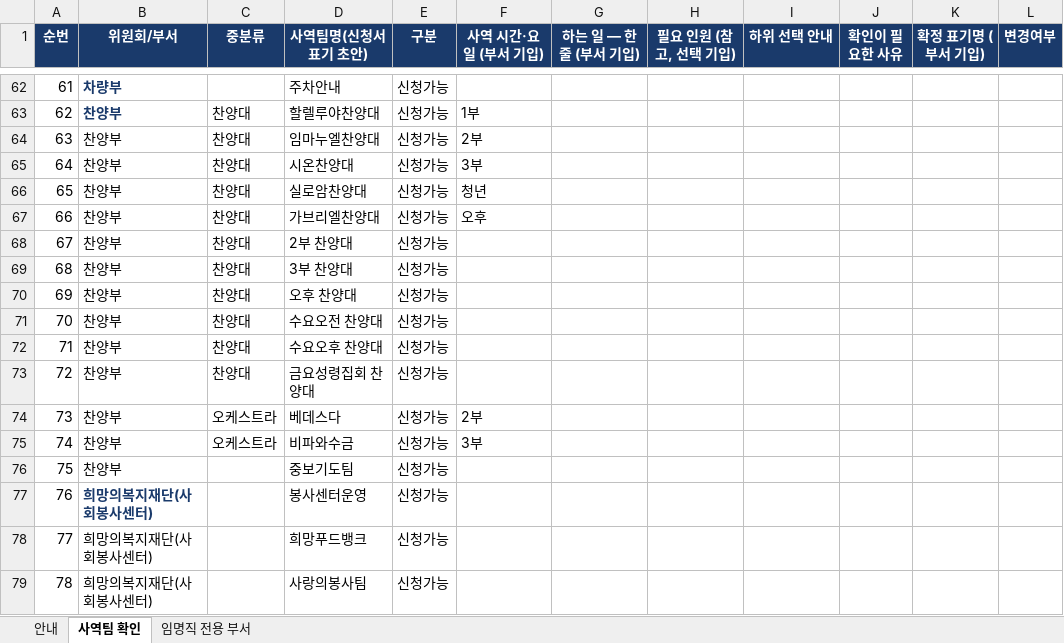
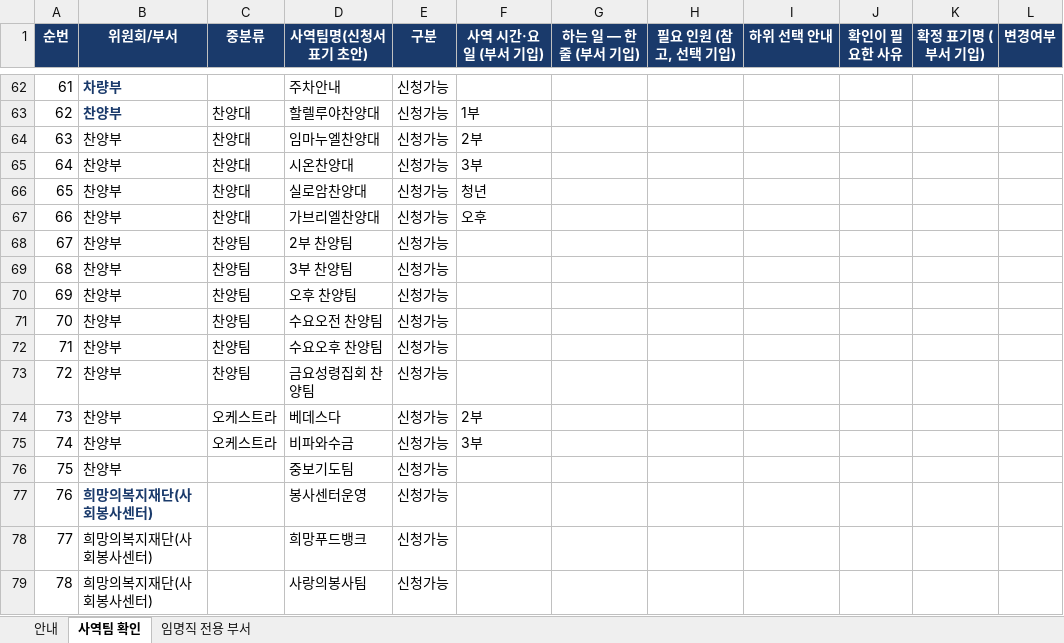
Before and after one commit to sewoongkim1/bible-memorize-church-app-v2, an Excel workbook: ministry/2026_사역신청_부서확인양식.xlsx, sheet 사역팀 확인, drawn as a sheet; only a part is shown, gaps mark what is left out; values as stored, in another font and other column widths than the file's, no borders; the diff names each change by its address in the sheet, - before the commit and + after, or states it on an @@ line.

```diff
--- a/ministry/2026_사역신청_부서확인양식.xlsx (sheet 사역팀 확인)
+++ b/ministry/2026_사역신청_부서확인양식.xlsx (sheet 사역팀 확인)
-C68:C73 (중분류): 찬양대
+C68:C73 (중분류): 찬양팀
-D68 (사역팀명(신청서 표기 초안)): 2부 찬양대
+D68 (사역팀명(신청서 표기 초안)): 2부 찬양팀
-D69 (사역팀명(신청서 표기 초안)): 3부 찬양대
+D69 (사역팀명(신청서 표기 초안)): 3부 찬양팀
-D70 (사역팀명(신청서 표기 초안)): 오후 찬양대
+D70 (사역팀명(신청서 표기 초안)): 오후 찬양팀
-D71 (사역팀명(신청서 표기 초안)): 수요오전 찬양대
+D71 (사역팀명(신청서 표기 초안)): 수요오전 찬양팀
-D72 (사역팀명(신청서 표기 초안)): 수요오후 찬양대
+D72 (사역팀명(신청서 표기 초안)): 수요오후 찬양팀
-D73 (사역팀명(신청서 표기 초안)): 금요성령집회 찬양대
+D73 (사역팀명(신청서 표기 초안)): 금요성령집회 찬양팀
```
Also changed, not shown: 5 other files.
